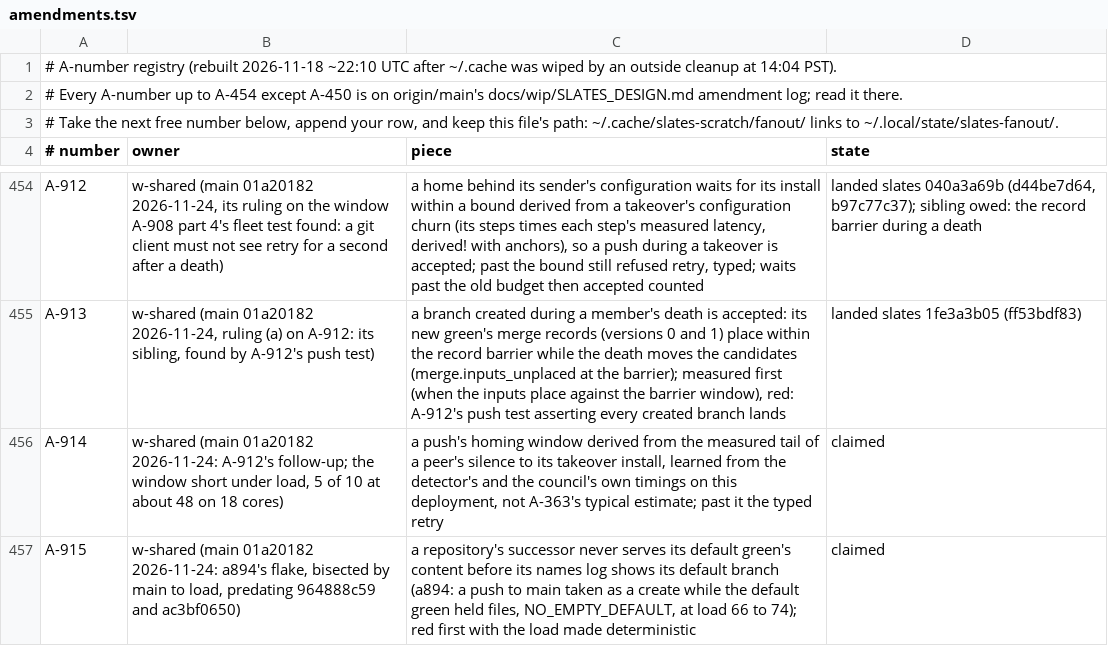
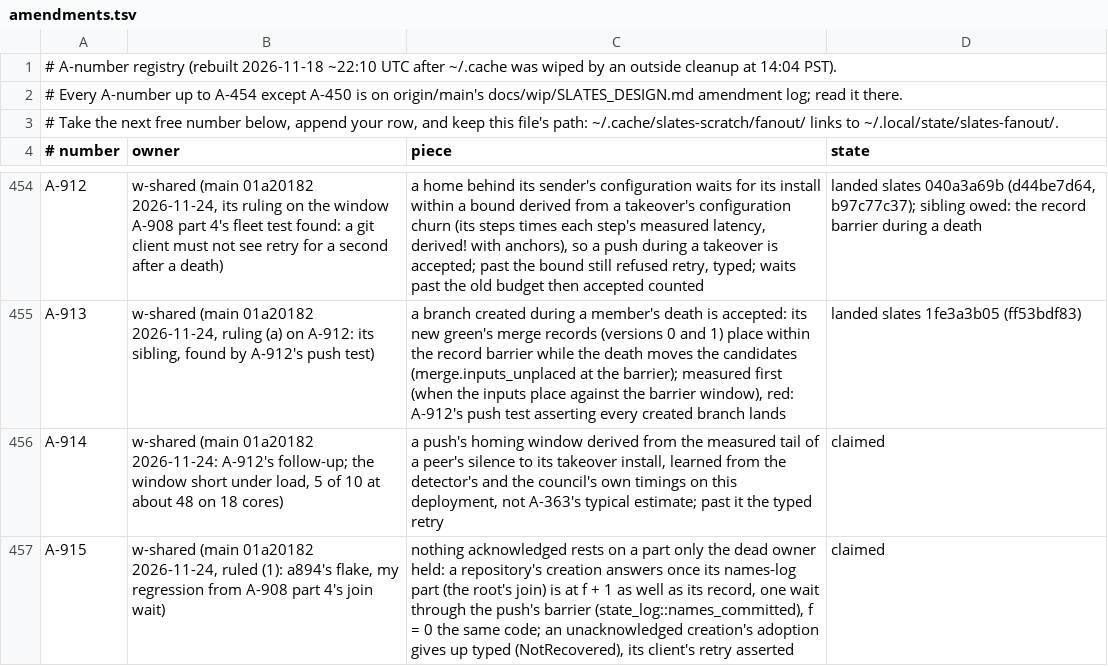
Before and after one commit to hyper-light/slates, a TSV file: amendments.tsv, drawn as a sheet; only a part is shown, gaps mark what is left out.

```diff
--- a/amendments.tsv
+++ b/amendments.tsv
@@ -456,2 +456,2 @@ A-913	w-shared (main 01a20182 2026-11-24, ruling (a) on A-912: its sibling, foun
 A-914	w-shared (main 01a20182 2026-11-24: A-912's follow-up; the window short under load, 5 of 10 at about 48 on 18 cores)	a push's homing window derived from the measured tail of a peer's silence to its takeover install, learned from the detector's and the council's own timings on this deployment, not A-363's typical estimate; past it the typed retry	claimed
-A-915	w-shared (main 01a20182 2026-11-24: a894's flake, bisected by main to load, predating 964888c59 and ac3bf0650)	a repository's successor never serves its default green's content before its names log shows its default branch (a894: a push to main taken as a create while the default green held files, NO_EMPTY_DEFAULT, at load 66 to 74); red first with the load made deterministic	claimed
+A-915	w-shared (main 01a20182 2026-11-24, ruled (1): a894's flake, my regression from A-908 part 4's join wait)	nothing acknowledged rests on a part only the dead owner held: a repository's creation answers once its names-log part (the root's join) is at f + 1 as well as its record, one wait through the push's barrier (state_log::names_committed), f = 0 the same code; an unacknowledged creation's adoption gives up typed (NotRecovered), its client's retry asserted	claimed
```
